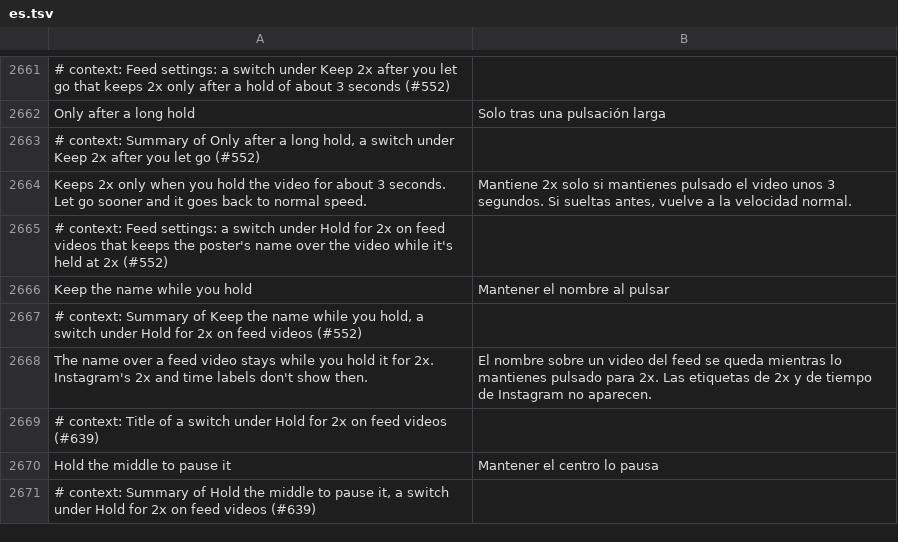
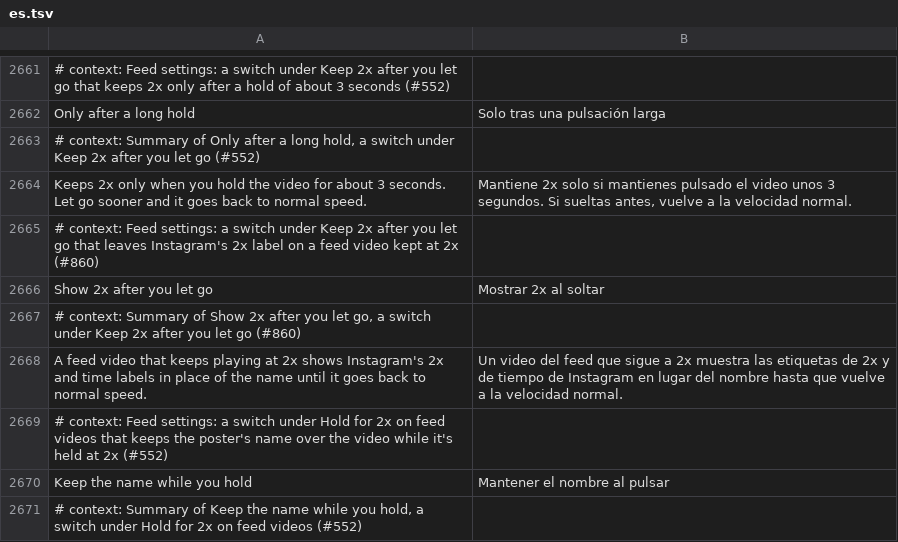
Before and after one commit to SysAdminDoc/HushGram, a TSV file: extensions/shared/library/src/main/l10n/es.tsv, drawn as a sheet; only a part is shown, gaps mark what is left out; the shorter side is filled out with more unchanged rows.

```diff
--- a/extensions/shared/library/src/main/l10n/es.tsv
+++ b/extensions/shared/library/src/main/l10n/es.tsv
@@ -2664,2 +2664,6 @@ Only after a long hold	Solo tras una pulsación larga
 Keeps 2x only when you hold the video for about 3 seconds. Let go sooner and it goes back to normal speed.	Mantiene 2x solo si mantienes pulsado el video unos 3 segundos. Si sueltas antes, vuelve a la velocidad normal.
+# context: Feed settings: a switch under Keep 2x after you let go that leaves Instagram's 2x label on a feed video kept at 2x (#860)
+Show 2x after you let go	Mostrar 2x al soltar
+# context: Summary of Show 2x after you let go, a switch under Keep 2x after you let go (#860)
+A feed video that keeps playing at 2x shows Instagram's 2x and time labels in place of the name until it goes back to normal speed.	Un video del feed que sigue a 2x muestra las etiquetas de 2x y de tiempo de Instagram en lugar del nombre hasta que vuelve a la velocidad normal.
 # context: Feed settings: a switch under Hold for 2x on feed videos that keeps the poster's name over the video while it's held at 2x (#552)
```
Also changed, not shown: extensions/shared/library/src/main/l10n/de.tsv, extensions/shared/library/src/main/l10n/it.tsv, 20 other files.
